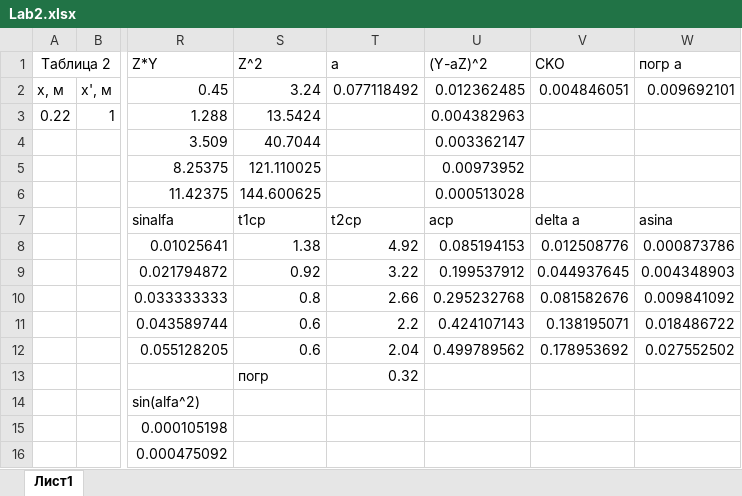
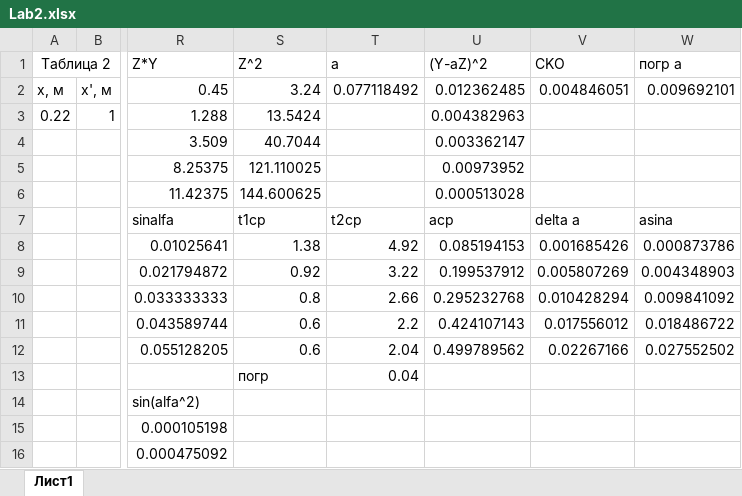
Before and after one commit to robqqq/ITMO, an Excel workbook: Physics/Lab2.xlsx, sheet Лист1, drawn as a sheet; only a part is shown, gaps mark what is left out; values as stored, in another font and other column widths than the file's, no borders; the diff names each change by its address in the sheet, - before the commit and + after, or states it on an @@ line.

Commit message:
Небольшое редактирование расчетной таблицы по физике для лабы 2

```diff
--- a/Physics/Lab2.xlsx (sheet Лист1)
+++ b/Physics/Lab2.xlsx (sheet Лист1)
-V8 (CKO): 0.012508776
+V8 (CKO): 0.001685426
-V9 (CKO): 0.044937645
+V9 (CKO): 0.005807269
-V10 (CKO): 0.081582676
+V10 (CKO): 0.010428294
-V11 (CKO): 0.138195071
+V11 (CKO): 0.017556012
-V12 (CKO): 0.178953692
+V12 (CKO): 0.02267166
-T13 (a): 0.32
+T13 (a): 0.04
```
